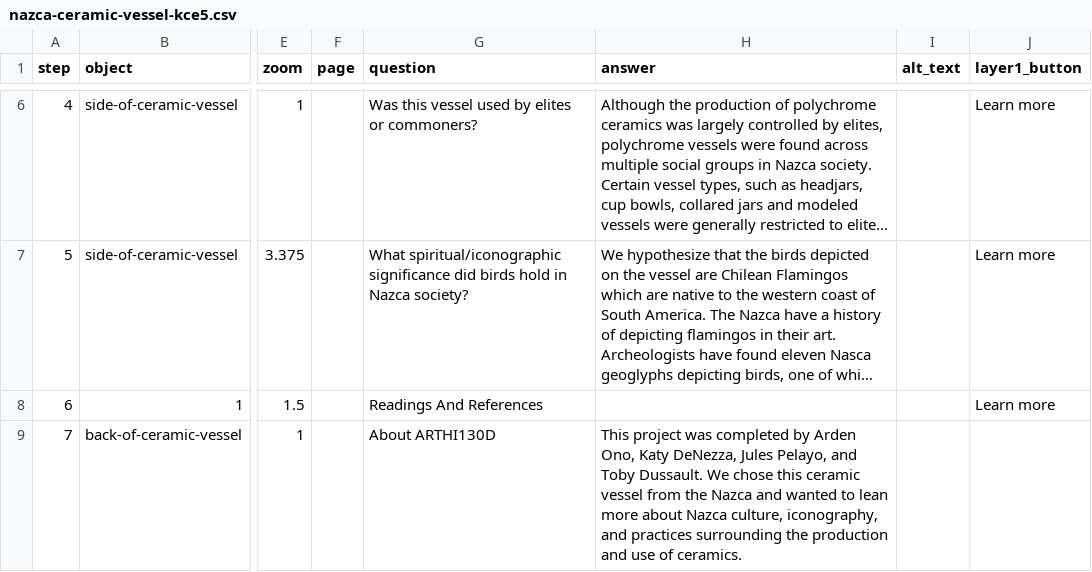
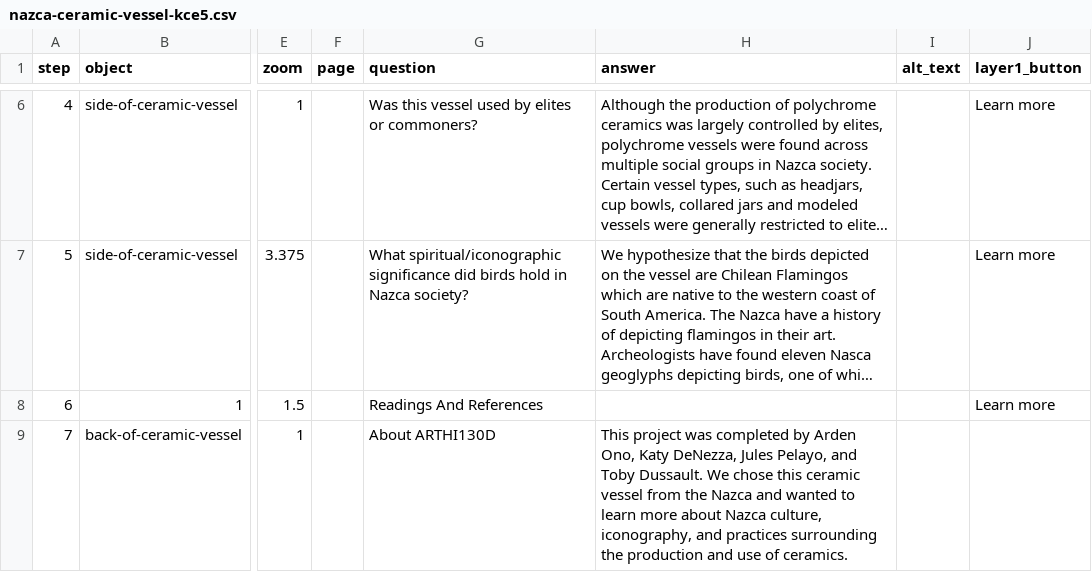
Before and after one commit to ardenono-png/nazcaceramicvessel, a CSV file: telar-content/spreadsheets/nazca-ceramic-vessel-kce5.csv, drawn as a sheet; only a part is shown, gaps mark what is left out; long unchanged cells end in …; the diff names each change by its address in the sheet, - before the commit and + after, or states it on an @@ line.

Commit message:
Modify 1 story
Changed:
  Story: Nazca Ceramic Vessel

Published via Telar Compositor

```diff
--- a/telar-content/spreadsheets/nazca-ceramic-vessel-kce5.csv
+++ b/telar-content/spreadsheets/nazca-ceramic-vessel-kce5.csv
-H9 (answer): …wanted to lean more about…
+H9 (answer): …wanted to learn more about…
```
